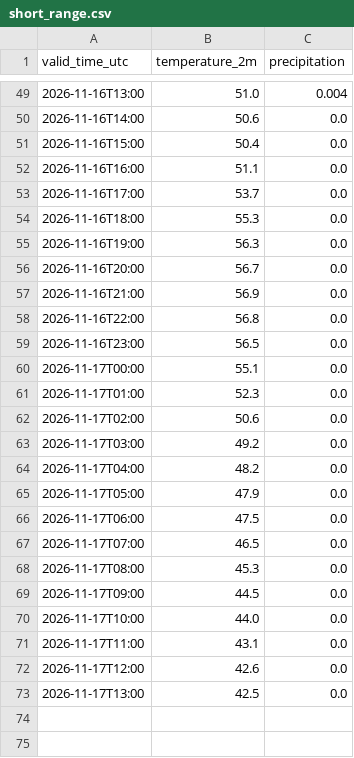
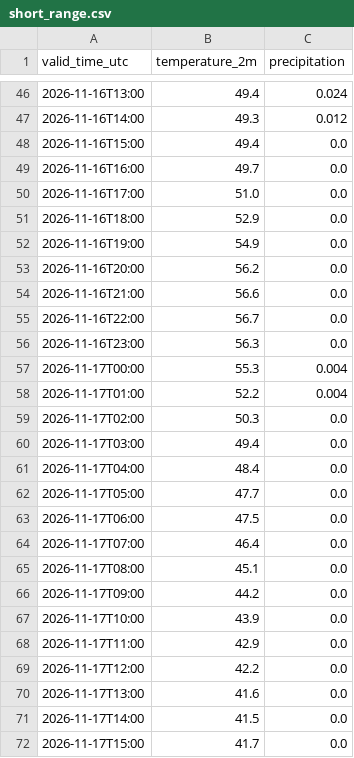
Before and after one commit to russomatt-wx/moraga-weather-graphics, a CSV file: hrrr-data/short_range.csv, drawn as a sheet; only a part is shown, gaps mark what is left out; the diff covers the shown part only.

```diff
--- a/hrrr-data/short_range.csv
+++ b/hrrr-data/short_range.csv
@@ -49,25 +46,27 @@ valid_time_utc,temperature_2m,precipitation
-2026-11-16T13:00,51.0,0.004
-2026-11-16T14:00,50.6,0.0
-2026-11-16T15:00,50.4,0.0
-2026-11-16T16:00,51.1,0.0
-2026-11-16T17:00,53.7,0.0
-2026-11-16T18:00,55.3,0.0
-2026-11-16T19:00,56.3,0.0
-2026-11-16T20:00,56.7,0.0
-2026-11-16T21:00,56.9,0.0
-2026-11-16T22:00,56.8,0.0
-2026-11-16T23:00,56.5,0.0
-2026-11-17T00:00,55.1,0.0
-2026-11-17T01:00,52.3,0.0
-2026-11-17T02:00,50.6,0.0
-2026-11-17T03:00,49.2,0.0
-2026-11-17T04:00,48.2,0.0
-2026-11-17T05:00,47.9,0.0
+2026-11-16T13:00,49.4,0.024
+2026-11-16T14:00,49.3,0.012
+2026-11-16T15:00,49.4,0.0
+2026-11-16T16:00,49.7,0.0
+2026-11-16T17:00,51.0,0.0
+2026-11-16T18:00,52.9,0.0
+2026-11-16T19:00,54.9,0.0
+2026-11-16T20:00,56.2,0.0
+2026-11-16T21:00,56.6,0.0
+2026-11-16T22:00,56.7,0.0
+2026-11-16T23:00,56.3,0.0
+2026-11-17T00:00,55.3,0.004
+2026-11-17T01:00,52.2,0.004
+2026-11-17T02:00,50.3,0.0
+2026-11-17T03:00,49.4,0.0
+2026-11-17T04:00,48.4,0.0
+2026-11-17T05:00,47.7,0.0
 2026-11-17T06:00,47.5,0.0
-2026-11-17T07:00,46.5,0.0
-2026-11-17T08:00,45.3,0.0
-2026-11-17T09:00,44.5,0.0
-2026-11-17T10:00,44.0,0.0
-2026-11-17T11:00,43.1,0.0
-2026-11-17T12:00,42.6,0.0
-2026-11-17T13:00,42.5,0.0
+2026-11-17T07:00,46.4,0.0
+2026-11-17T08:00,45.1,0.0
+2026-11-17T09:00,44.2,0.0
+2026-11-17T10:00,43.9,0.0
+2026-11-17T11:00,42.9,0.0
+2026-11-17T12:00,42.2,0.0
+2026-11-17T13:00,41.6,0.0
+2026-11-17T14:00,41.5,0.0
+2026-11-17T15:00,41.7,0.0
```
Also changed, not shown: 1 added row, 3 removed rows and 55 edited cells elsewhere in this file, 7 other files.
